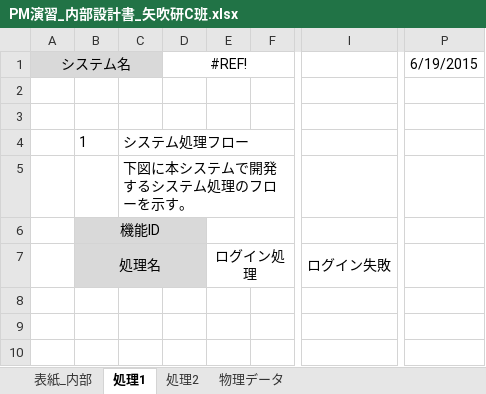
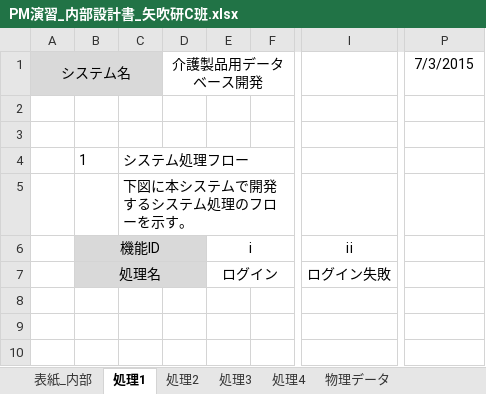
Before and after one commit to IzumiYuuta/PMyabukikenC, an Excel workbook: 内部設計/PM演習_内部設計書_矢吹研C班.xlsx, sheet 処理1, drawn as a sheet; only a part is shown, gaps mark what is left out; values as stored, in another font and other column widths than the file's, no borders; charts and pictures not drawn; the diff names each change by its address in the sheet, - before the commit and + after, or states it on an @@ line.

```diff
--- a/内部設計/PM演習_内部設計書_矢吹研C班.xlsx (sheet 処理1)
+++ b/内部設計/PM演習_内部設計書_矢吹研C班.xlsx (sheet 処理1)
+sheet tab: 処理3
+sheet tab: 処理4
-D1: #REF!
+D1: 介護製品用データベース開発
-P1: 6/19/2015
+P1: 7/3/2015
-E6: (empty)
+E6: ⅰ
-I6: (empty)
+I6: ⅱ
-E7: ログイン処理
+E7: ログイン
```
Also changed, not shown: sheet 物理データ, sheet 処理2, charts or pictures, 外部計画書/ER図.xlsx.
